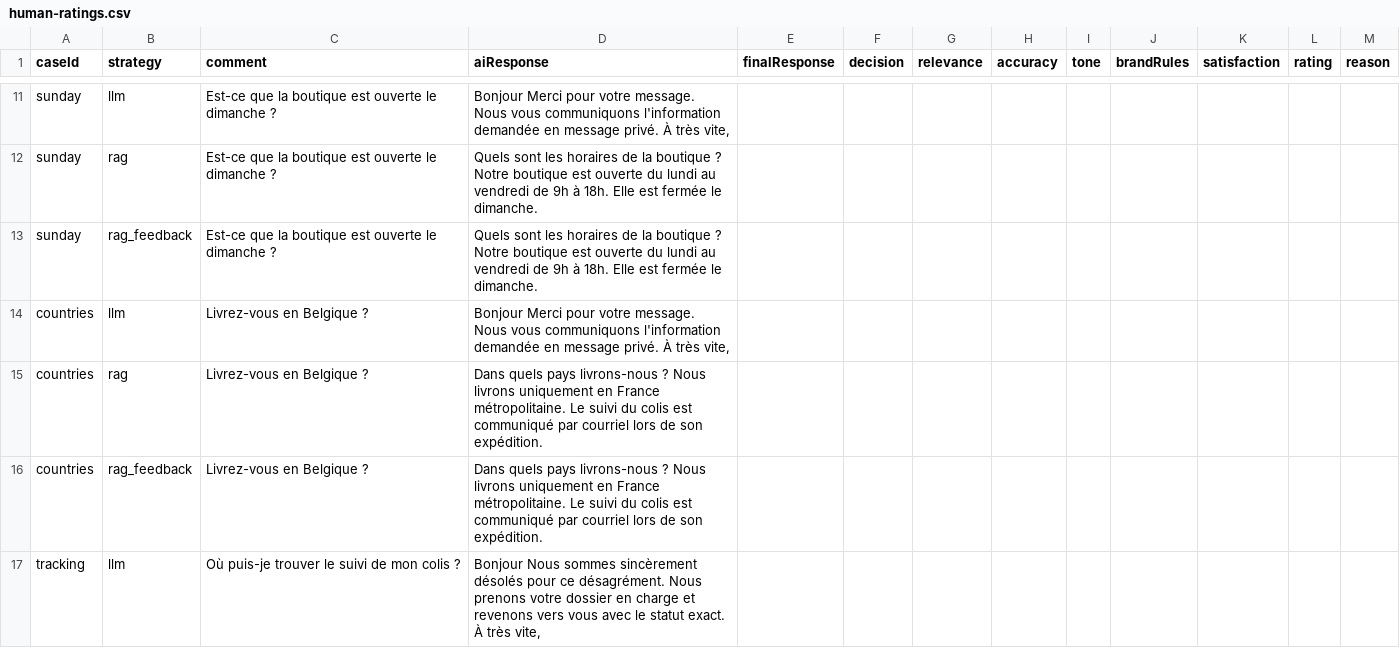
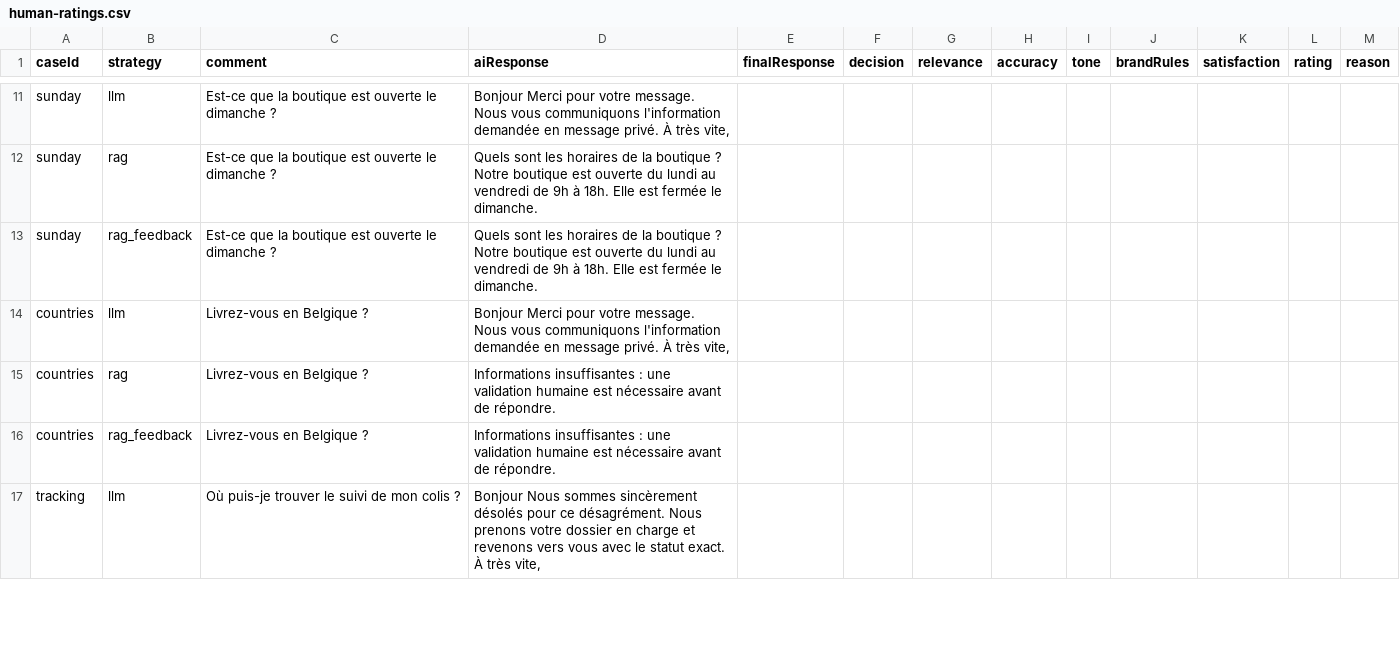
Before and after one commit to OnintsoaTsiafoy/social-media, a CSV file: services/ai-service/evaluation/results/human-ratings.csv, drawn as a sheet; only a part is shown, gaps mark what is left out; the diff covers the shown part only.

```diff
--- a/services/ai-service/evaluation/results/human-ratings.csv
+++ b/services/ai-service/evaluation/results/human-ratings.csv
@@ -14,4 +14,4 @@ sunday,rag_feedback,Est-ce que la boutique est ouverte le dimanche ?,Quels sont
 countries,llm,Livrez-vous en Belgique ?,"Bonjour Merci pour votre message. Nous vous communiquons l'information demandée en message privé. À très vite,",,,,,,,,,
-countries,rag,Livrez-vous en Belgique ?,Dans quels pays livrons-nous ? Nous livrons uniquement en France métropolitaine. Le suivi du colis est communiqué par courriel lors de son expédition.,,,,,,,,,
-countries,rag_feedback,Livrez-vous en Belgique ?,Dans quels pays livrons-nous ? Nous livrons uniquement en France métropolitaine. Le suivi du colis est communiqué par courriel lors de son expédition.,,,,,,,,,
+countries,rag,Livrez-vous en Belgique ?,Informations insuffisantes : une validation humaine est nécessaire avant de répondre.,,,,,,,,,
+countries,rag_feedback,Livrez-vous en Belgique ?,Informations insuffisantes : une validation humaine est nécessaire avant de répondre.,,,,,,,,,
 tracking,llm,Où puis-je trouver le suivi de mon colis ?,"Bonjour Nous sommes sincèrement désolés pour ce désagrément. Nous prenons votre dossier en charge et revenons vers vous avec le statut exact. À très vite,",,,,,,,,,
```
Also changed, not shown: 4 edited cells elsewhere in this file, 26 other files.
